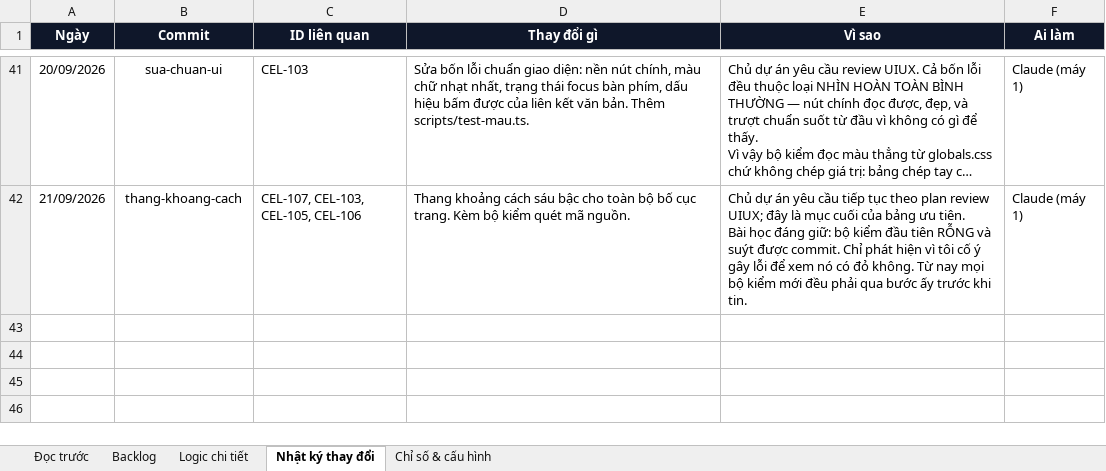
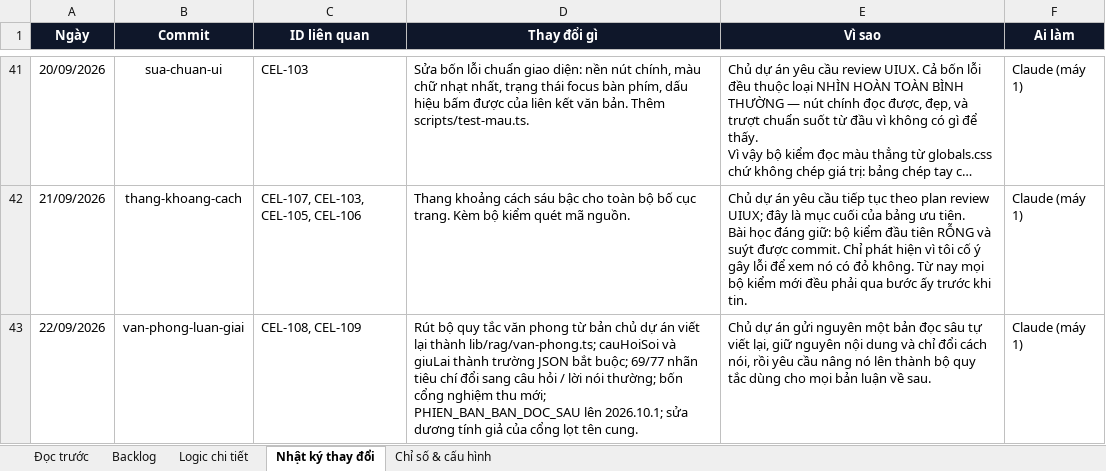
Before and after one commit to Hieuzz05/Celestia-tuvi, an Excel workbook: PRODUCT-BACKLOG.xlsx, sheet Nhật ký thay đổi, drawn as a sheet; only a part is shown, gaps mark what is left out; long unchanged cells end in …; values as stored, in another font and other column widths than the file's, no borders; the diff names each change by its address in the sheet, - before the commit and + after, or states it on an @@ line.

```diff
--- a/PRODUCT-BACKLOG.xlsx (sheet Nhật ký thay đổi)
+++ b/PRODUCT-BACKLOG.xlsx (sheet Nhật ký thay đổi)
+row 43: 22/09/2026 | van-phong-luan-giai | CEL-108, CEL-109 | Rút bộ quy tắc văn phong từ bản chủ dự án viết lại thành lib/rag/van-phong.ts; cauHoiSoi và giuLai thành trường JSON bắt buộc; 69/77 nhãn tiêu chí đổi sang câu hỏi / lời nói thường; bốn cổng nghiệm thu mới; PHIEN_BAN_BAN_DOC_SAU lên 2026.10.1; sửa dương tính giả của cổng lọt tên cung. | Chủ dự án gửi nguyên một bản đọc sâu tự viết lại, giữ nguyên nội dung và chỉ đổi cách nói, rồi yêu cầu nâng nó lên thành bộ quy tắc dùng cho mọi bản luận về sau. | Claude (máy 1)
```
Also changed, not shown: sheet Backlog, sheet Logic chi tiết, 6 other files.
